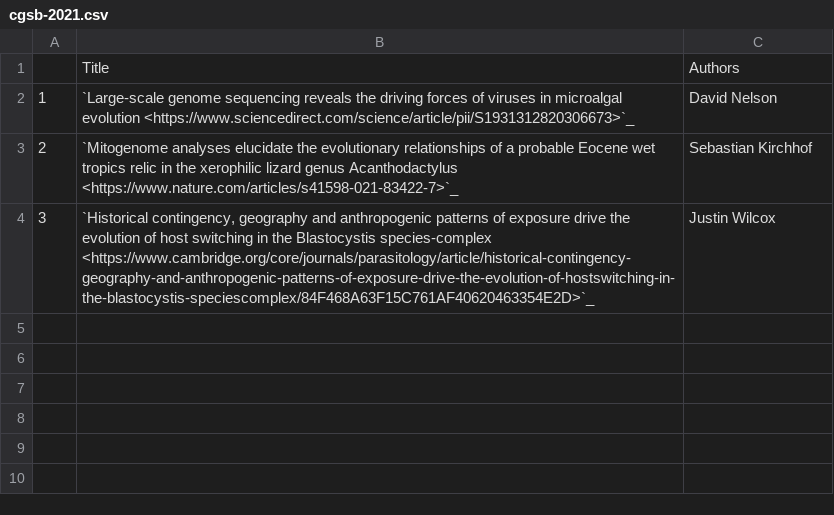
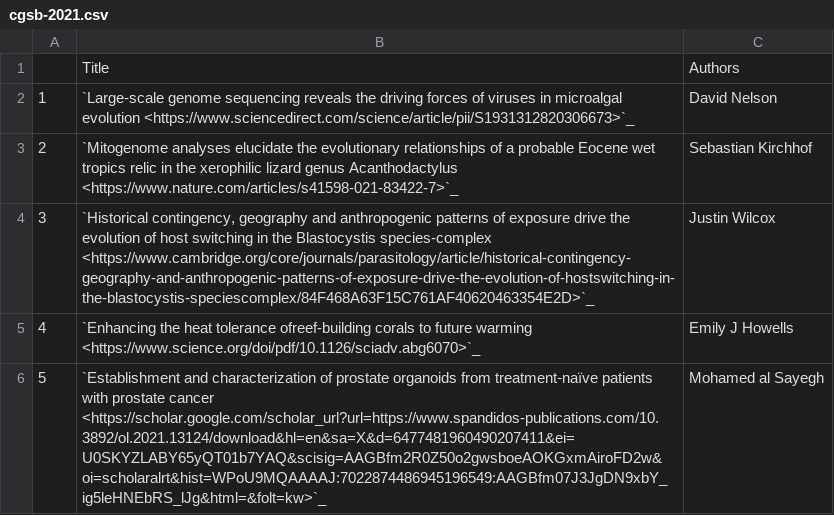
Before and after one commit to NYUAD-CRC/crc-docs, a CSV file: source/hpc/research/data/cgsb-2021.csv, drawn as a sheet.

```diff
--- a/source/hpc/research/data/cgsb-2021.csv
+++ b/source/hpc/research/data/cgsb-2021.csv
@@ -4 +4,3 @@
 3,"`Historical contingency, geography and anthropogenic patterns of exposure drive the evolution of host switching in the Blastocystis species-complex <https://www.cambridge.org/core/journals/parasitology/article/historical-contingency-geography-and-anthropogenic-patterns-of-exposure-drive-the-evolution-of-hostswitching-in-the-blastocystis-speciescomplex/84F468A63F15C761AF40620463354E2D>`_","Justin Wilcox"
+4,`Enhancing the heat tolerance ofreef-building corals to future warming <https://www.science.org/doi/pdf/10.1126/sciadv.abg6070>`_,Emily J Howells
+5,`Establishment and characterization of prostate organoids from treatment‑naïve patients with prostate cancer <https://scholar.google.com/scholar_url?url=https://www.spandidos-publications.com/10.3892/ol.2021.13124/download&hl=en&sa=X&d=6477481960490207411&ei=U0SKYZLABY65yQT01b7YAQ&scisig=AAGBfm2R0Z50o2gwsboeAOKGxmAiroFD2w&oi=scholaralrt&hist=WPoU9MQAAAAJ:7022874486945196549:AAGBfm07J3JgDN9xbY_ig5leHNEbRS_lJg&html=&folt=kw>`_,Mohamed al Sayegh
```
Also changed, not shown: source/hpc/research/data/chemistry-2018.csv, source/hpc/research/data/chemistry-2020.csv, 14 other files.
